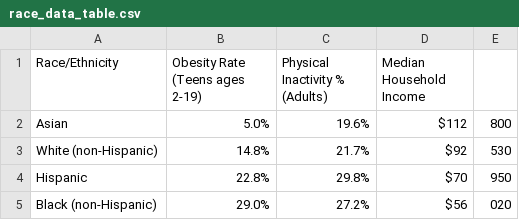
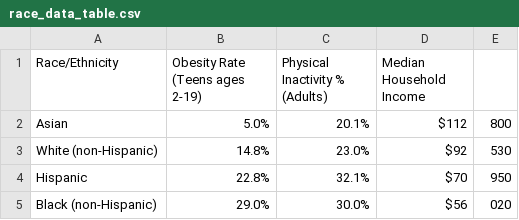
Before and after one commit to JosephAhn23/Income-Analysis, a CSV file: race_data_table.csv, drawn as a sheet.

Commit message:
Update physical inactivity data and add index.html

```diff
--- a/race_data_table.csv
+++ b/race_data_table.csv
@@ -1,5 +1,5 @@
 Race/Ethnicity,Obesity Rate (Teens ages 2-19),Physical Inactivity % (Adults),Median Household Income
-Asian,5.0%,19.6%,$112,800
-White (non-Hispanic),14.8%,21.7%,$92,530
-Hispanic,22.8%,29.8%,$70,950
-Black (non-Hispanic),29.0%,27.2%,$56,020
+Asian,5.0%,20.1%,$112,800
+White (non-Hispanic),14.8%,23.0%,$92,530
+Hispanic,22.8%,32.1%,$70,950
+Black (non-Hispanic),29.0%,30.0%,$56,020
```
Also changed, not shown: 2 other files.
